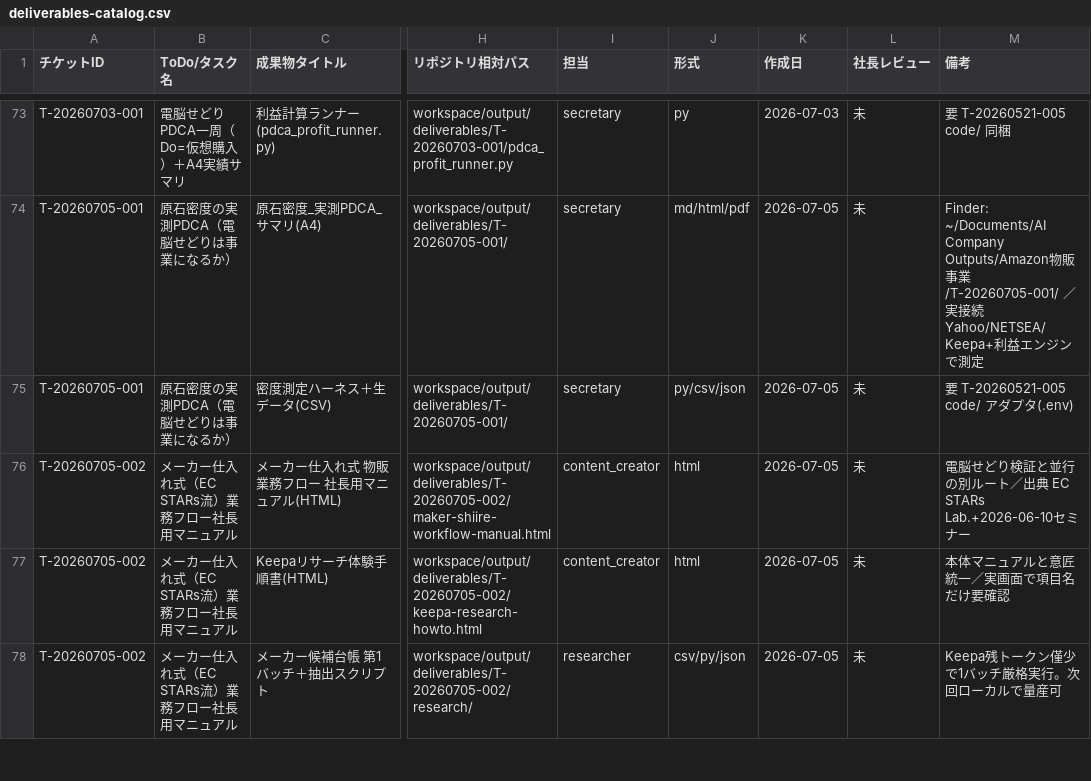
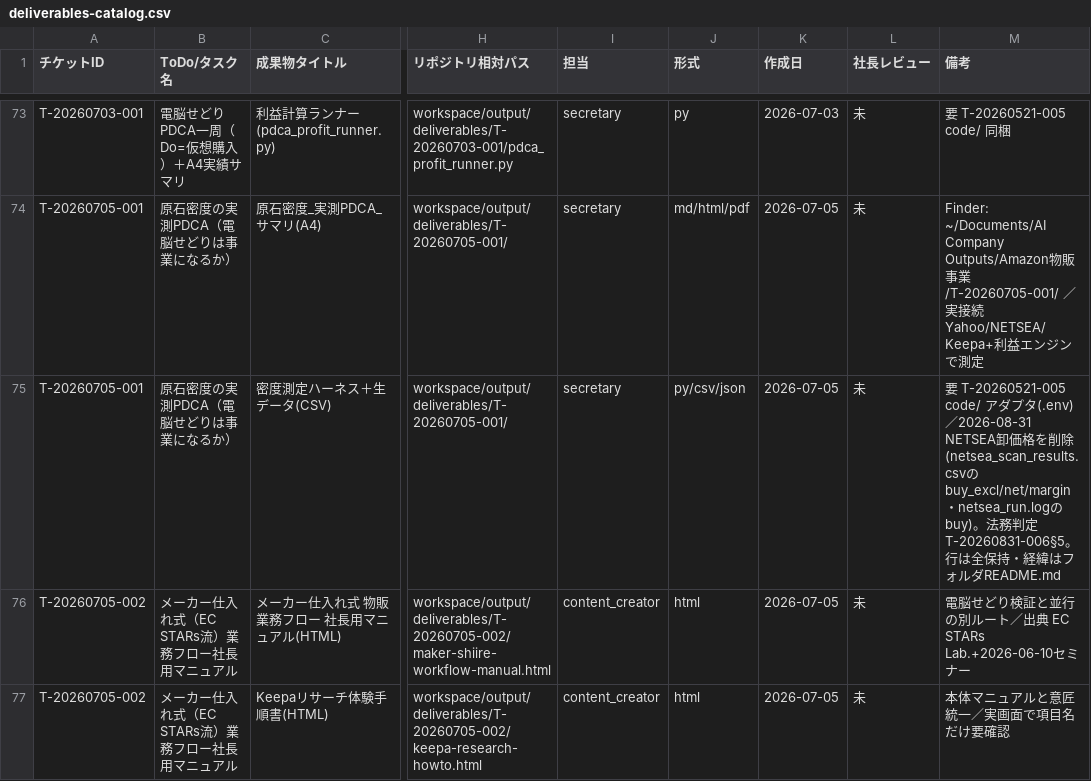
Before and after one commit to Yukinori1018/ai-company-amazon_buppan, a CSV file: workspace/output/deliverables/T-20260601-001/deliverables-catalog.csv, drawn as a sheet; only a part is shown, gaps mark what is left out; the shorter side is filled out with more unchanged rows; the diff names each change by its address in the sheet, - before the commit and + after, or states it on an @@ line.

```diff
--- a/workspace/output/deliverables/T-20260601-001/deliverables-catalog.csv
+++ b/workspace/output/deliverables/T-20260601-001/deliverables-catalog.csv
-M75 (備考): …タ(.env)
+M75 (備考): …タ(.env)／2026-08-31 NETSEA卸価格を削除(netsea_scan_results.csvのbuy_excl/net/margin・netsea_run.logのbuy)。法務判定T-20260831-006§5。行は全保持・経緯はフォルダREADME.md
```
